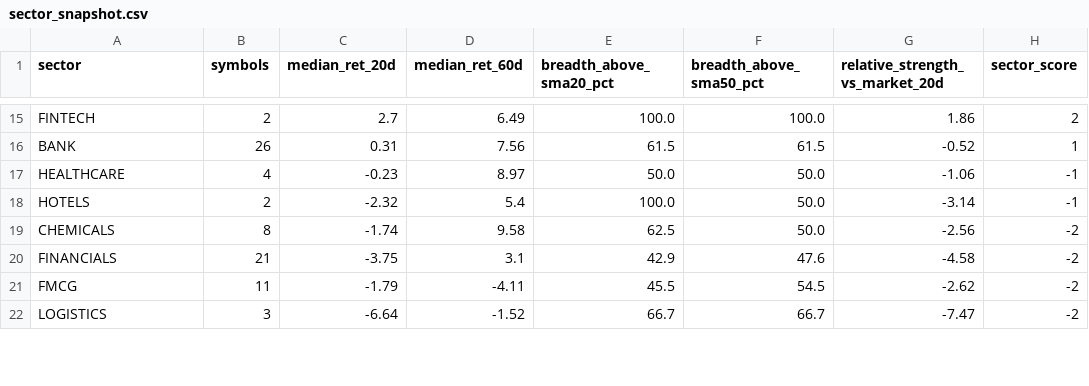
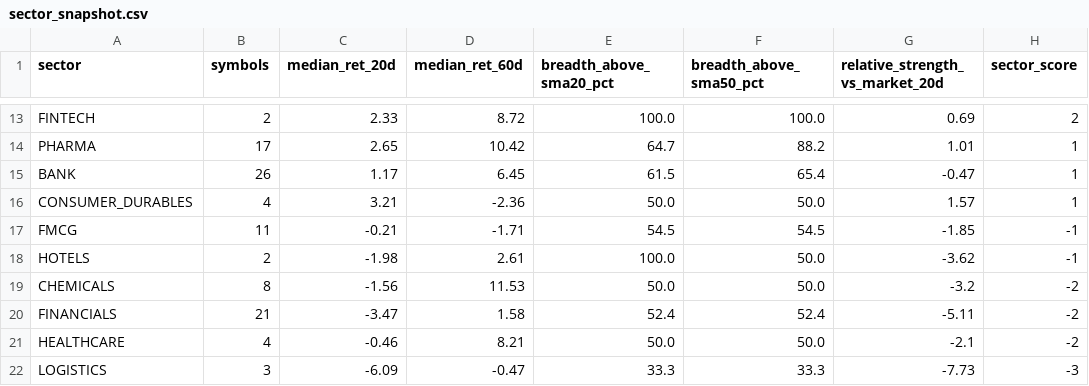
Before and after one commit to abhishekb1991/Swingtradingapp, a CSV file: sector_snapshot.csv, drawn as a sheet; only a part is shown, gaps mark what is left out; removed rows and columns are numbered as before the commit, all else as after; the diff covers the shown part only; the diff names each change by its address in the sheet, - before the commit and + after, or states it on an @@ line.

```diff
--- a/sector_snapshot.csv
+++ b/sector_snapshot.csv
-C13 (median_ret_20d): 2.7
+C13 (median_ret_20d): 2.33
-D13 (median_ret_60d): 6.49
+D13 (median_ret_60d): 8.72
-G13 (relative_strength_vs_market_20d): 1.86
+G13 (relative_strength_vs_market_20d): 0.69
+row 14: PHARMA | 17 | 2.65 | 10.42 | 64.7 | 88.2 | 1.01 | 1
-C15 (median_ret_20d): 0.31
+C15 (median_ret_20d): 1.17
-D15 (median_ret_60d): 7.56
+D15 (median_ret_60d): 6.45
-F15 (breadth_above_sma50_pct): 61.5
+F15 (breadth_above_sma50_pct): 65.4
-G15 (relative_strength_vs_market_20d): -0.52
+G15 (relative_strength_vs_market_20d): -0.47
-row 17: HEALTHCARE | 4 | -0.23 | 8.97 | 50.0 | 50.0 | -1.06 | -1
+row 16: CONSUMER_DURABLES | 4 | 3.21 | -2.36 | 50.0 | 50.0 | 1.57 | 1
+row 17: FMCG | 11 | -0.21 | -1.71 | 54.5 | 54.5 | -1.85 | -1
-C18 (median_ret_20d): -2.32
+C18 (median_ret_20d): -1.98
-D18 (median_ret_60d): 5.4
+D18 (median_ret_60d): 2.61
-G18 (relative_strength_vs_market_20d): -3.14
+G18 (relative_strength_vs_market_20d): -3.62
-C19 (median_ret_20d): -1.74
+C19 (median_ret_20d): -1.56
-D19 (median_ret_60d): 9.58
+D19 (median_ret_60d): 11.53
-E19 (breadth_above_sma20_pct): 62.5
+E19 (breadth_above_sma20_pct): 50.0
-G19 (relative_strength_vs_market_20d): -2.56
+G19 (relative_strength_vs_market_20d): -3.2
-C20 (median_ret_20d): -3.75
+C20 (median_ret_20d): -3.47
-D20 (median_ret_60d): 3.1
+D20 (median_ret_60d): 1.58
-E20 (breadth_above_sma20_pct): 42.9
+E20 (breadth_above_sma20_pct): 52.4
-F20 (breadth_above_sma50_pct): 47.6
+F20 (breadth_above_sma50_pct): 52.4
-G20 (relative_strength_vs_market_20d): -4.58
+G20 (relative_strength_vs_market_20d): -5.11
-row 21: FMCG | 11 | -1.79 | -4.11 | 45.5 | 54.5 | -2.62 | -2
+row 21: HEALTHCARE | 4 | -0.46 | 8.21 | 50.0 | 50.0 | -2.1 | -2
-C22 (median_ret_20d): -6.64
+C22 (median_ret_20d): -6.09
-D22 (median_ret_60d): -1.52
+D22 (median_ret_60d): -0.47
-E22 (breadth_above_sma20_pct): 66.7
+E22 (breadth_above_sma20_pct): 33.3
-F22 (breadth_above_sma50_pct): 66.7
+F22 (breadth_above_sma50_pct): 33.3
-G22 (relative_strength_vs_market_20d): -7.47
+G22 (relative_strength_vs_market_20d): -7.73
-H22 (sector_score): -2
+H22 (sector_score): -3
```
Also changed, not shown: 5 added rows, 7 removed rows and 31 edited cells elsewhere in this file, macro_snapshot.csv, 4 other files.
